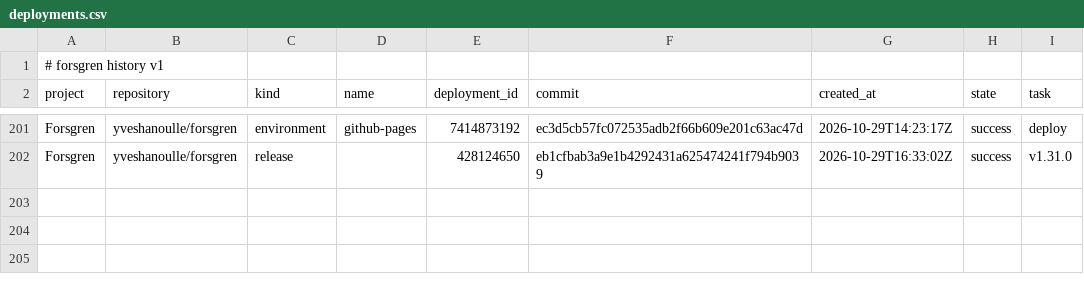
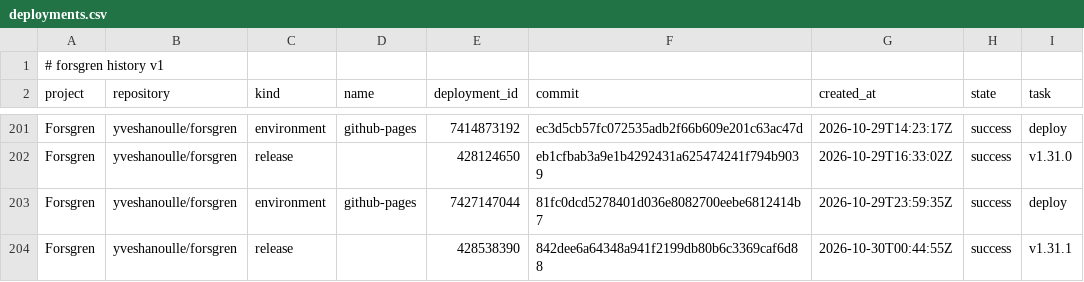
Before and after one commit to yveshanoulle/forsgren-metrics, a CSV file: data/deployments.csv, drawn as a sheet; only a part is shown, gaps mark what is left out; the diff names each change by its address in the sheet, - before the commit and + after, or states it on an @@ line.

```diff
--- a/data/deployments.csv
+++ b/data/deployments.csv
+row 203: Forsgren | yveshanoulle/forsgren | environment | github-pages | 7427147044 | 81fc0dcd5278401d036e8082700eebe6812414b7 | 2026-10-29T23:59:35Z | success | deploy
+row 204: Forsgren | yveshanoulle/forsgren | release |  | 428538390 | 842dee6a64348a941f2199db80b6c3369caf6d88 | 2026-10-30T00:44:55Z | success | v1.31.1
```
Also changed, not shown: data/commits.csv, data/failures.csv, 8 other files.
